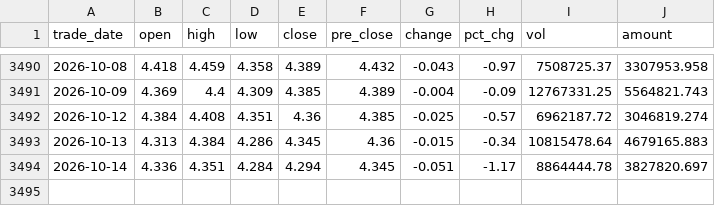
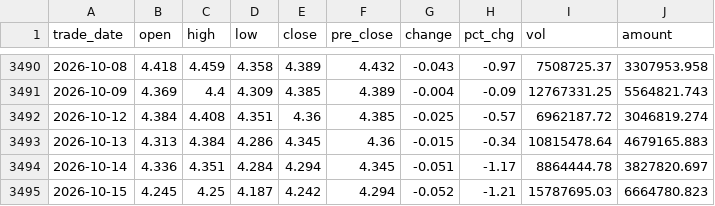
Before and after one commit to 0x3st/mahoupao, a CSV file: data/export/csi300.csv, drawn as a sheet; only a part is shown, gaps mark what is left out; the diff names each change by its address in the sheet, - before the commit and + after, or states it on an @@ line.

```diff
--- a/data/export/csi300.csv
+++ b/data/export/csi300.csv
+row 3495: 2026-10-15 | 4.245 | 4.25 | 4.187 | 4.242 | 4.294 | -0.052 | -1.21 | 15787695.03 | 6664780.823
```
Also changed, not shown: data/export/daily_returns.csv, data/export/gold.csv, 6 other files.
